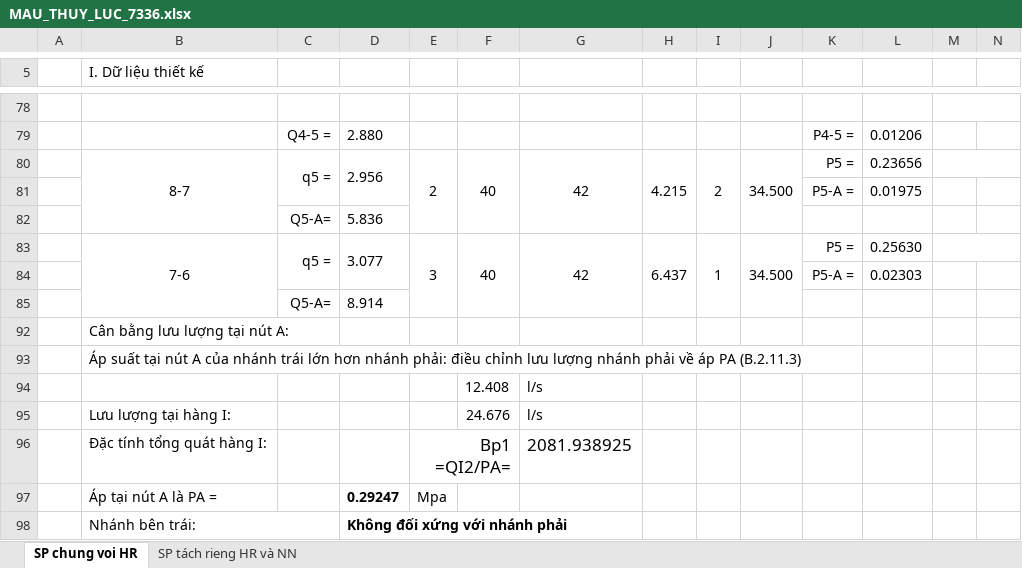
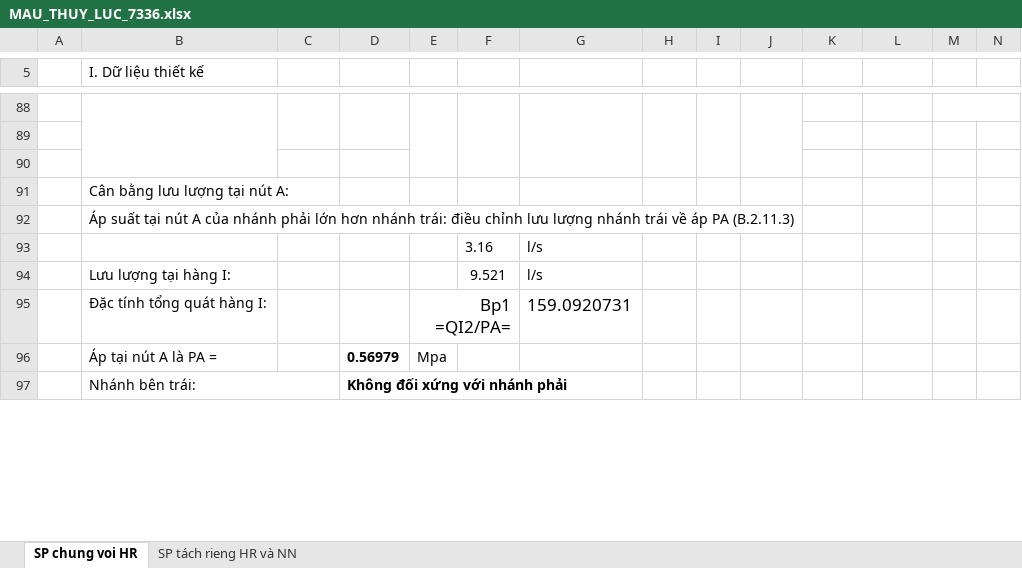
Before and after one commit to taelomuhicd84/PCCC-CLONE, an Excel workbook: bang_tinh/thuy_luc/MAU_THUY_LUC_7336.xlsx, sheet SP chung voi HR, drawn as a sheet; only a part is shown, gaps mark what is left out; values as stored, in another font and other column widths than the file's, no borders; charts and pictures not drawn; removed rows and columns are numbered as before the commit, all else as after; rows hold the shown columns only; the diff covers the shown part only; the diff names each change by its address in the sheet, - before the commit and + after, or states it on an @@ line.

```diff
--- a/bang_tinh/thuy_luc/MAU_THUY_LUC_7336.xlsx (sheet SP chung voi HR)
+++ b/bang_tinh/thuy_luc/MAU_THUY_LUC_7336.xlsx (sheet SP chung voi HR)
+B88:B90 merged
+C88:C89 merged
+D88:D89 merged
+E88:E90 merged
+F88:F90 merged
+G88:G90 merged
+H88:H90 merged
+I88:I90 merged
+J88:J90 merged
-row 89:  |  | Q4-5 = | 2.880 |  |  |  |  |  |  | P4-5 = | 0.01206
+row 89: (empty)
-row 90:  | 8-7 | q5 = | 2.956 | 2 | 40 | 42 | 4.215 | 2 | 34.500 | P5 = | 0.23656
+row 90: (empty)
-B80:B82 merged
-C80:C81 merged
-D80:D81 merged
-E80:E82 merged
-F80:F82 merged
-G80:G82 merged
-H80:H82 merged
-I80:I82 merged
-J80:J82 merged
-M80:N80 merged
-row 81:  |  |  |  |  |  |  |  |  |  | P5-A = | 0.01975
-row 82:  |  | Q5-A= | 5.836
-row 83:  | 7-6 | q5 = | 3.077 | 3 | 40 | 42 | 6.437 | 1 | 34.500 | P5 = | 0.25630
-row 84:  |  |  |  |  |  |  |  |  |  | P5-A = | 0.02303
-row 85:  |  | Q5-A= | 8.914
-B92 (I. Dữ liệu thiết kế): …của nhánh trái lớn hơn nhánh phải: điều chỉnh lưu lượng nhánh phải về áp…
+B92 (I. Dữ liệu thiết kế): …của nhánh phải lớn hơn nhánh trái: điều chỉnh lưu lượng nhánh trái về áp…
-F93: 12.408
+F93: 3.16
-F94: 24.676
+F94: 9.521
-G95: 2081.938925
+G95: 159.0920731
-D96: 0.29247
+D96: 0.56979
```
Also changed, not shown: 26 added rows, 12 removed rows, 3 hidden or unhidden rows, 171 edited cells, cell formats and merged cells elsewhere in this sheet, formulas that keep their value, hidden cells, charts or pictures, 11 other files.
